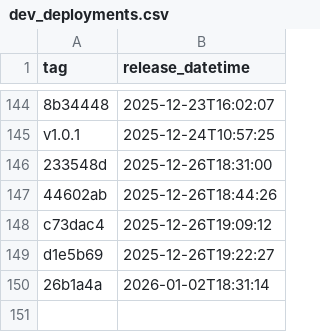
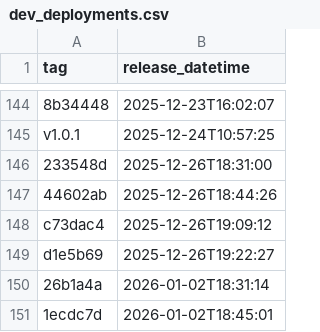
Before and after one commit to NHSDigital/eps-assist-me, a CSV file: _data/dev_deployments.csv, drawn as a sheet; only a part is shown, gaps mark what is left out.

```diff
--- a/_data/dev_deployments.csv
+++ b/_data/dev_deployments.csv
@@ -150 +150,2 @@ d1e5b69,2025-12-26T19:22:27
 26b1a4a,2026-01-02T18:31:14
+1ecdc7d,2026-01-02T18:45:01
```
Also changed, not shown: 1 other file.
